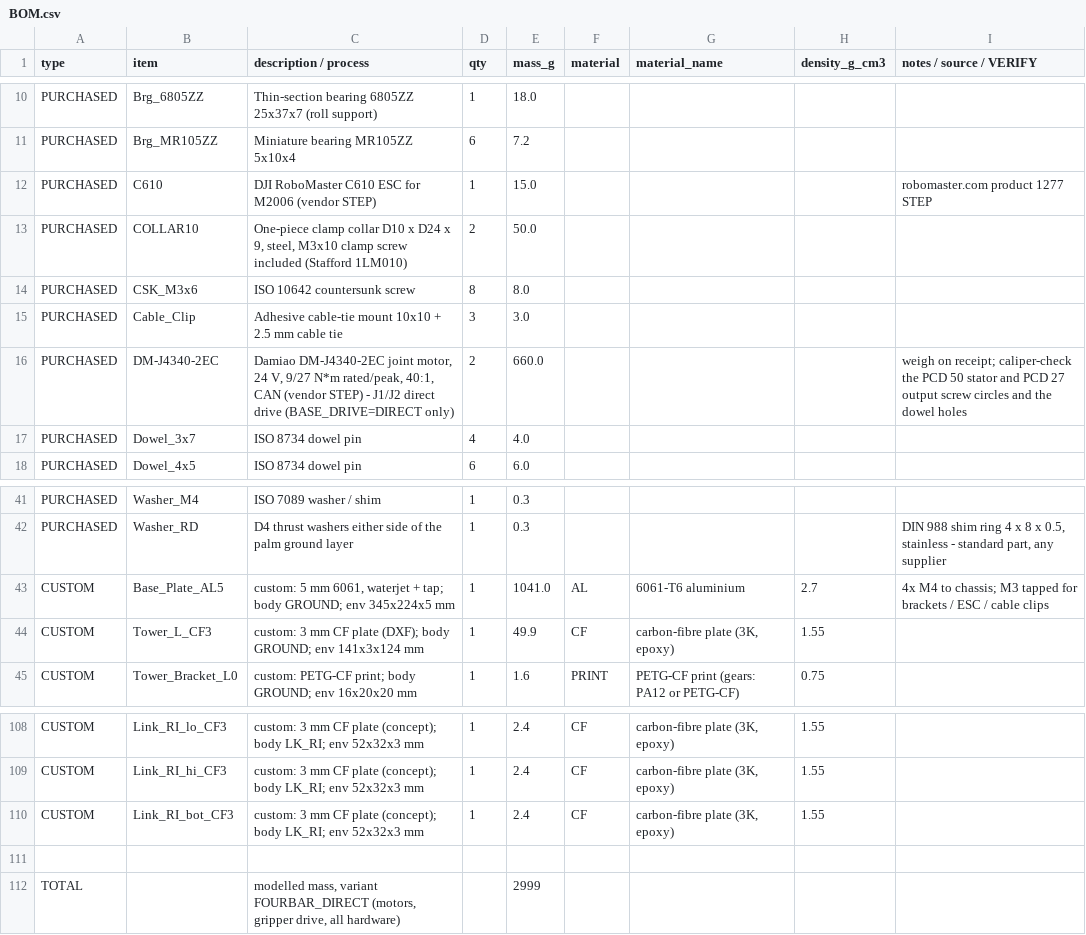
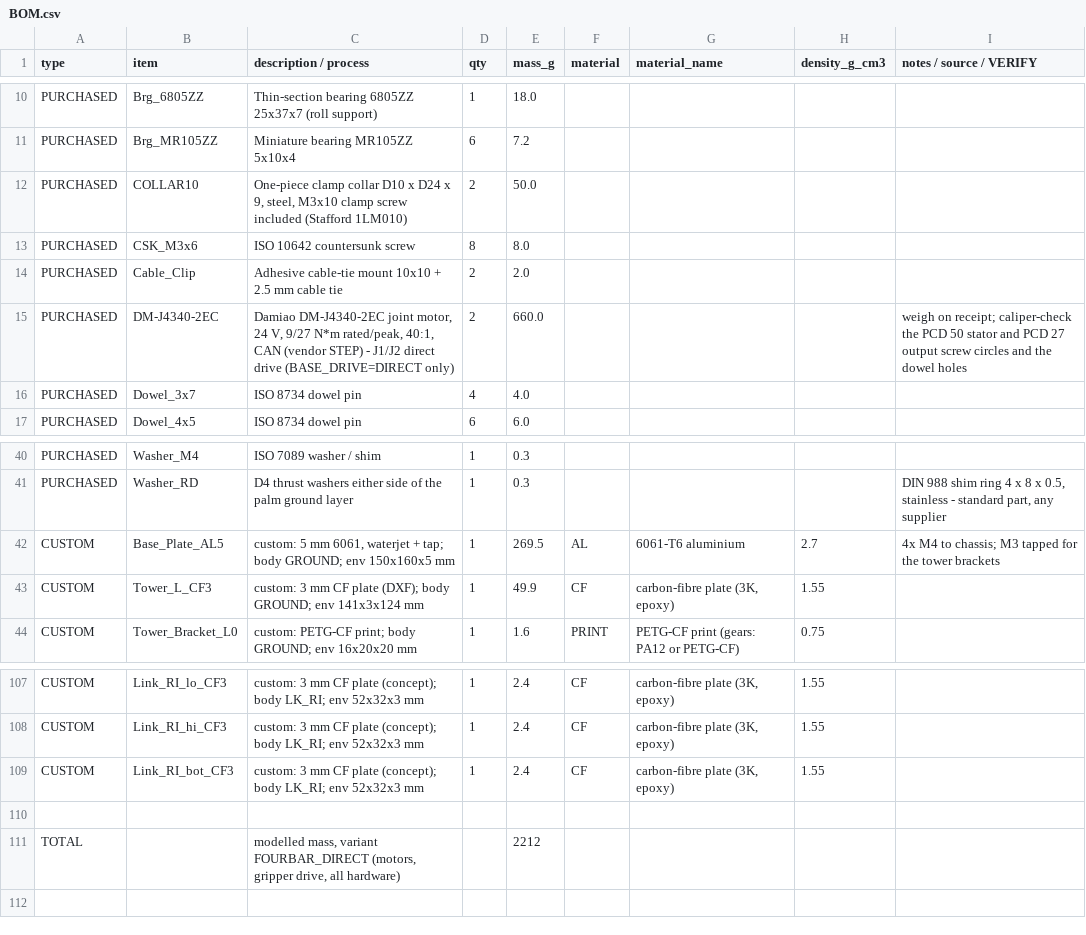
Before and after one commit to RyanHailey21/arc-engineer-arm, a CSV file: cad/out/fourbar_direct/fab/BOM.csv, drawn as a sheet; only a part is shown, gaps mark what is left out.

```diff
--- a/cad/out/fourbar_direct/fab/BOM.csv
+++ b/cad/out/fourbar_direct/fab/BOM.csv
@@ -11,6 +11,5 @@ PURCHASED,Brg_6805ZZ,Thin-section bearing 6805ZZ 25x37x7 (roll support),1,18.0,,
 PURCHASED,Brg_MR105ZZ,Miniature bearing MR105ZZ 5x10x4,6,7.2,,,,
-PURCHASED,C610,DJI RoboMaster C610 ESC for M2006 (vendor STEP),1,15.0,,,,robomaster.com product 1277 STEP
 PURCHASED,COLLAR10,"One-piece clamp collar D10 x D24 x 9, steel, M3x10 clamp screw included (Stafford 1LM010)",2,50.0,,,,
 PURCHASED,CSK_M3x6,ISO 10642 countersunk screw,8,8.0,,,,
-PURCHASED,Cable_Clip,Adhesive cable-tie mount 10x10 + 2.5 mm cable tie,3,3.0,,,,
+PURCHASED,Cable_Clip,Adhesive cable-tie mount 10x10 + 2.5 mm cable tie,2,2.0,,,,
 PURCHASED,DM-J4340-2EC,"Damiao DM-J4340-2EC joint motor, 24 V, 9/27 N*m rated/peak, 40:1, CAN (vendor STEP) - J1/J2 direct drive (BASE_DRIVE=DIRECT only)",2,660.0,,,,weigh on receipt; caliper-check the PCD 50 stator and PCD 27 output screw circles and the dowel holes
@@ -42,3 +41,3 @@ PURCHASED,Washer_M4,ISO 7089 washer / shim,1,0.3,,,,
 PURCHASED,Washer_RD,D4 thrust washers either side of the palm ground layer,1,0.3,,,,"DIN 988 shim ring 4 x 8 x 0.5, stainless - standard part, any supplier"
-CUSTOM,Base_Plate_AL5,"custom: 5 mm 6061, waterjet + tap; body GROUND; env 345x224x5 mm",1,1041.0,AL,6061-T6 aluminium,2.7,4x M4 to chassis; M3 tapped for brackets / ESC / cable clips
+CUSTOM,Base_Plate_AL5,"custom: 5 mm 6061, waterjet + tap; body GROUND; env 150x160x5 mm",1,269.5,AL,6061-T6 aluminium,2.7,4x M4 to chassis; M3 tapped for the tower brackets
 CUSTOM,Tower_L_CF3,custom: 3 mm CF plate (DXF); body GROUND; env 141x3x124 mm,1,49.9,CF,"carbon-fibre plate (3K, epoxy)",1.55,
@@ -111,2 +110,2 @@ CUSTOM,Link_RI_bot_CF3,custom: 3 mm CF plate (concept); body LK_RI; env 52x32x3
 
-TOTAL,,"modelled mass, variant FOURBAR_DIRECT (motors, gripper drive, all hardware)",,2999,,,,
+TOTAL,,"modelled mass, variant FOURBAR_DIRECT (motors, gripper drive, all hardware)",,2212,,,,
```
Also changed, not shown: 20 other files.
